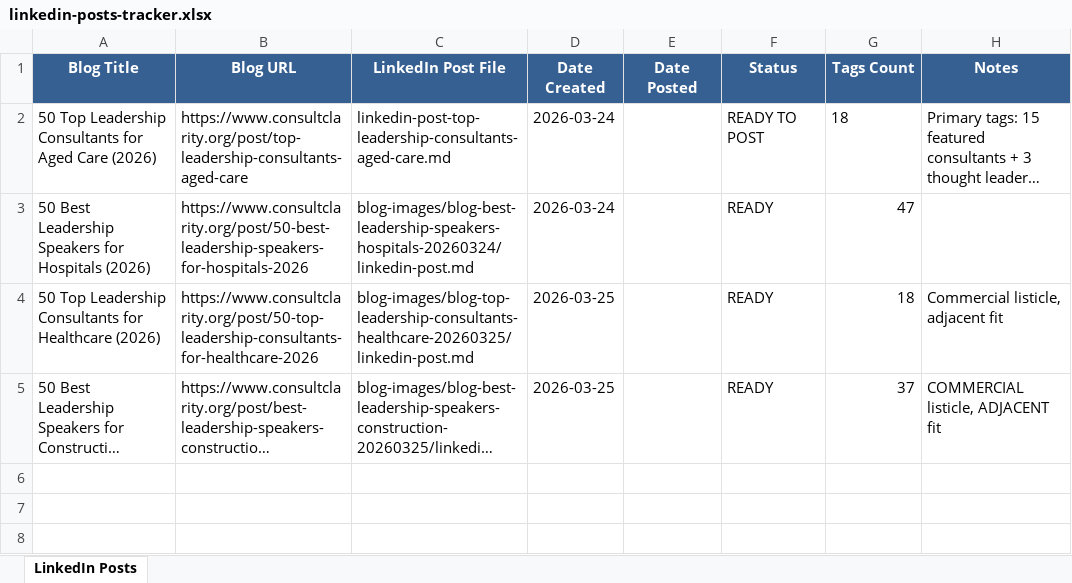
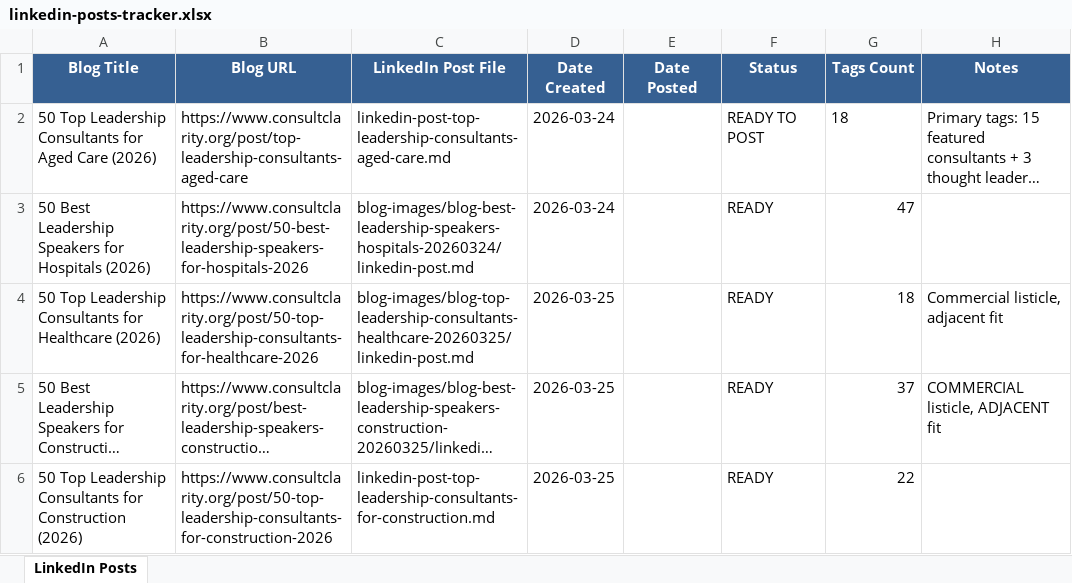
Before and after one commit to jonno-alt/social-images, an Excel workbook: blog-data/linkedin-posts-tracker.xlsx, sheet LinkedIn Posts, drawn as a sheet; long unchanged cells end in …; values as stored, in another font and other column widths than the file's, no borders; the diff names each change by its address in the sheet, - before the commit and + after, or states it on an @@ line.

Commit message:
Add LinkedIn post for top leadership consultants for construction

```diff
--- a/blog-data/linkedin-posts-tracker.xlsx (sheet LinkedIn Posts)
+++ b/blog-data/linkedin-posts-tracker.xlsx (sheet LinkedIn Posts)
+row 6: 50 Top Leadership Consultants for Construction (2026) | https://www.consultclarity.org/post/50-top-leadership-consultants-for-construction-2026 | linkedin-post-top-leadership-consultants-for-construction.md | 2026-03-25 |  | READY | 22
```
Also changed, not shown: 1 other file.
